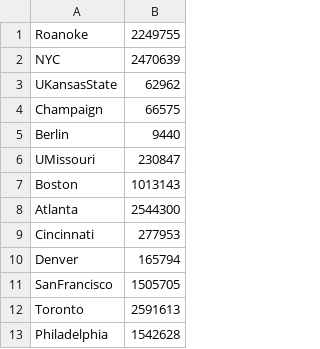
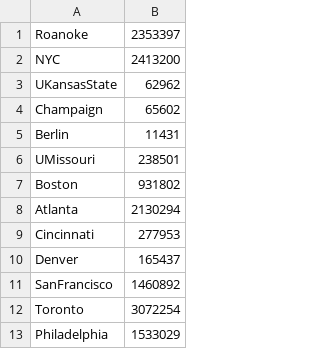
Before and after one commit to kyuyjay/CSE6140_Fall2019_Project, a CSV file: results/SA.csv, drawn as a sheet.

```diff
--- a/results/SA.csv
+++ b/results/SA.csv
@@ -1,13 +1,13 @@
-Roanoke, 2249755
-NYC, 2470639
+Roanoke, 2353397
+NYC, 2413200
 UKansasState, 62962
-Champaign, 66575
-Berlin, 9440
-UMissouri, 230847
-Boston, 1013143
-Atlanta, 2544300
+Champaign, 65602
+Berlin, 11431
+UMissouri, 238501
+Boston, 931802
+Atlanta, 2130294
 Cincinnati, 277953
-Denver, 165794
-SanFrancisco, 1505705
-Toronto, 2591613
-Philadelphia, 1542628
+Denver, 165437
+SanFrancisco, 1460892
+Toronto, 3072254
+Philadelphia, 1533029
```
Also changed, not shown: 4 other files.
